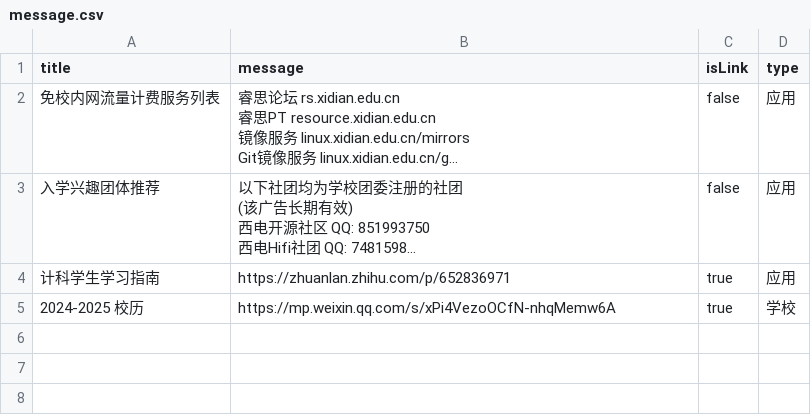
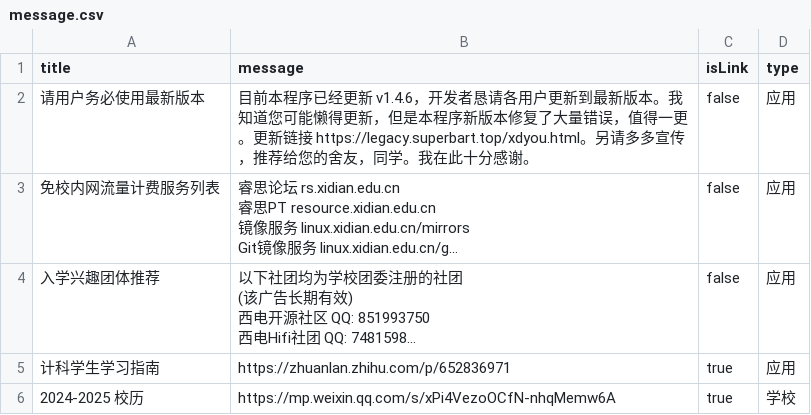
Before and after one commit to BenderBlog/traintime_pda_backend, a CSV file: message.csv, drawn as a sheet; long unchanged cells end in …; the diff names each change by its address in the sheet, - before the commit and + after, or states it on an @@ line.

Commit message:
Update message.csv

```diff
--- a/message.csv
+++ b/message.csv
+row 2: 请用户务必使用最新版本 | 目前本程序已经更新 v1.4.6，开发者恳请各用户更新到最新版本。我知道您可能懒得更新，但是本程序新版本修复了大量错误，值得一更。更新链接 https://legacy.superbart.top/xdyou.html。另请多多宣传，推荐给您的舍友，同学。我在此十分感谢。 | false | 应用
```
